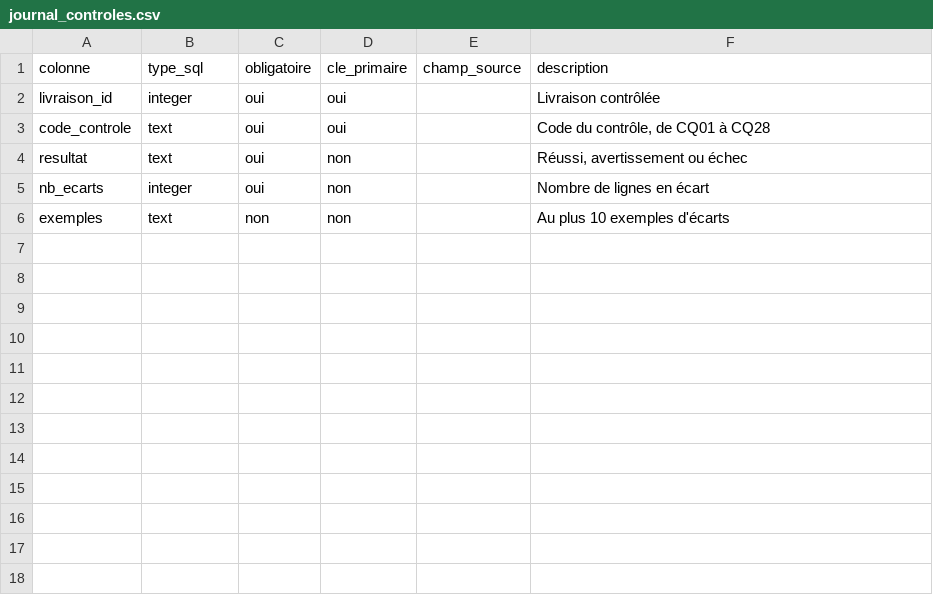
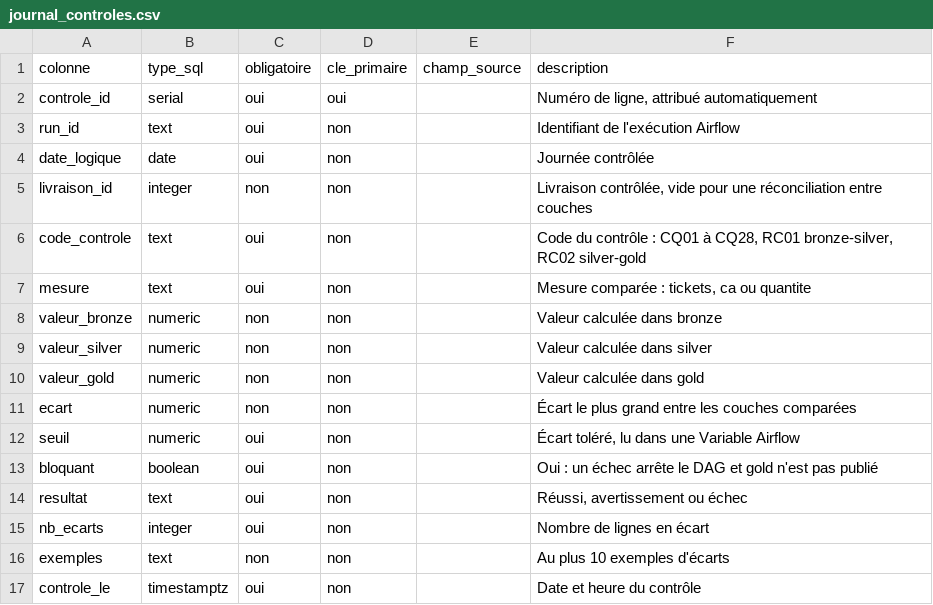
Before and after one commit to cnanaj-wq/lab-sales-analysis, a CSV file: config/modele/01_ops/journal_controles.csv, drawn as a sheet.

Commit message:
feat: ajoute les journaux des tâches et des contrôles pour le DAG

```diff
--- a/config/modele/01_ops/journal_controles.csv
+++ b/config/modele/01_ops/journal_controles.csv
@@ -1,4 +1,14 @@
 colonne;type_sql;obligatoire;cle_primaire;champ_source;description
-livraison_id;integer;oui;oui;;Livraison contrôlée
-code_controle;text;oui;oui;;Code du contrôle, de CQ01 à CQ28
+controle_id;serial;oui;oui;;Numéro de ligne, attribué automatiquement
+run_id;text;oui;non;;Identifiant de l'exécution Airflow
+date_logique;date;oui;non;;Journée contrôlée
+livraison_id;integer;non;non;;Livraison contrôlée, vide pour une réconciliation entre couches
+code_controle;text;oui;non;;Code du contrôle : CQ01 à CQ28, RC01 bronze-silver, RC02 silver-gold
+mesure;text;oui;non;;Mesure comparée : tickets, ca ou quantite
+valeur_bronze;numeric;non;non;;Valeur calculée dans bronze
+valeur_silver;numeric;non;non;;Valeur calculée dans silver
+valeur_gold;numeric;non;non;;Valeur calculée dans gold
+ecart;numeric;non;non;;Écart le plus grand entre les couches comparées
+seuil;numeric;oui;non;;Écart toléré, lu dans une Variable Airflow
+bloquant;boolean;oui;non;;Oui : un échec arrête le DAG et gold n'est pas publié
 resultat;text;oui;non;;Réussi, avertissement ou échec
@@ -6 +16,2 @@ nb_ecarts;integer;oui;non;;Nombre de lignes en écart
 exemples;text;non;non;;Au plus 10 exemples d'écarts
+controle_le;timestamptz;oui;non;;Date et heure du contrôle
```
Also changed, not shown: 2 other files.
